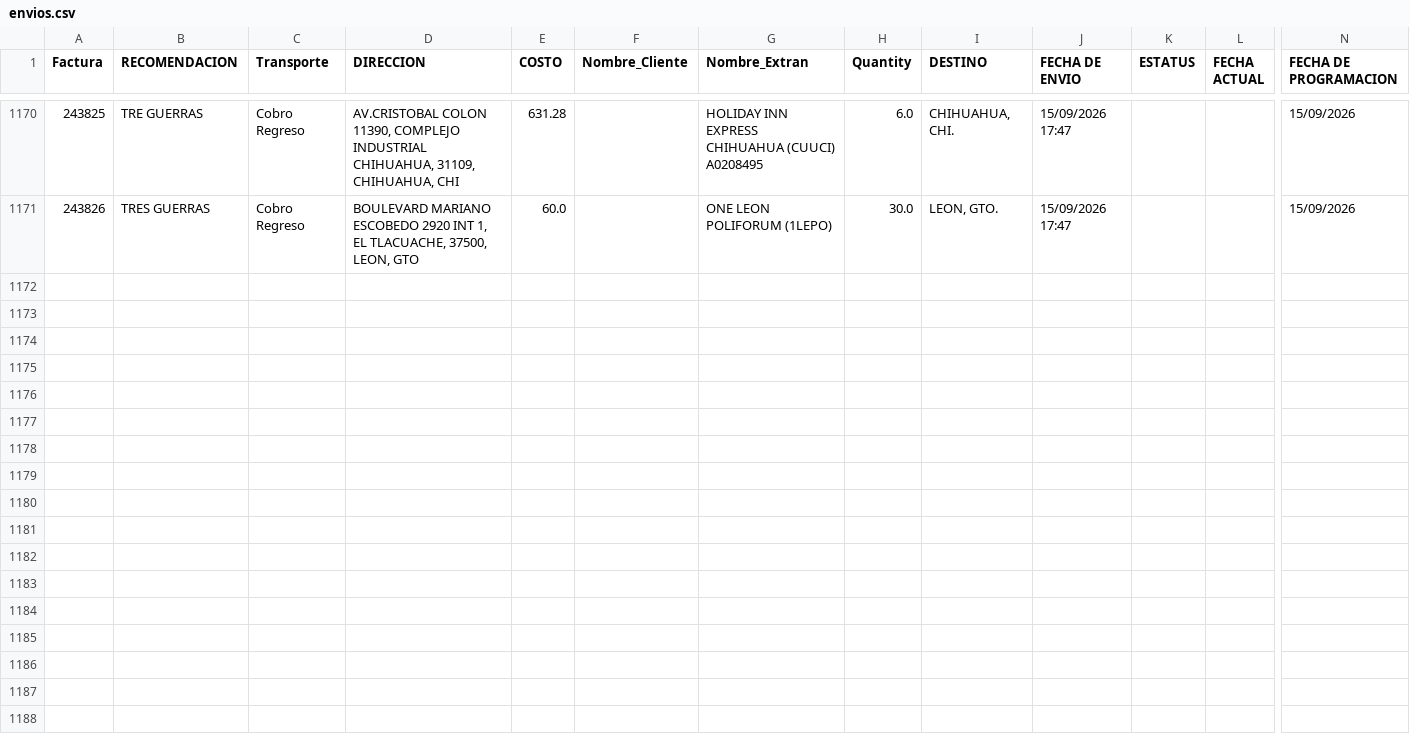
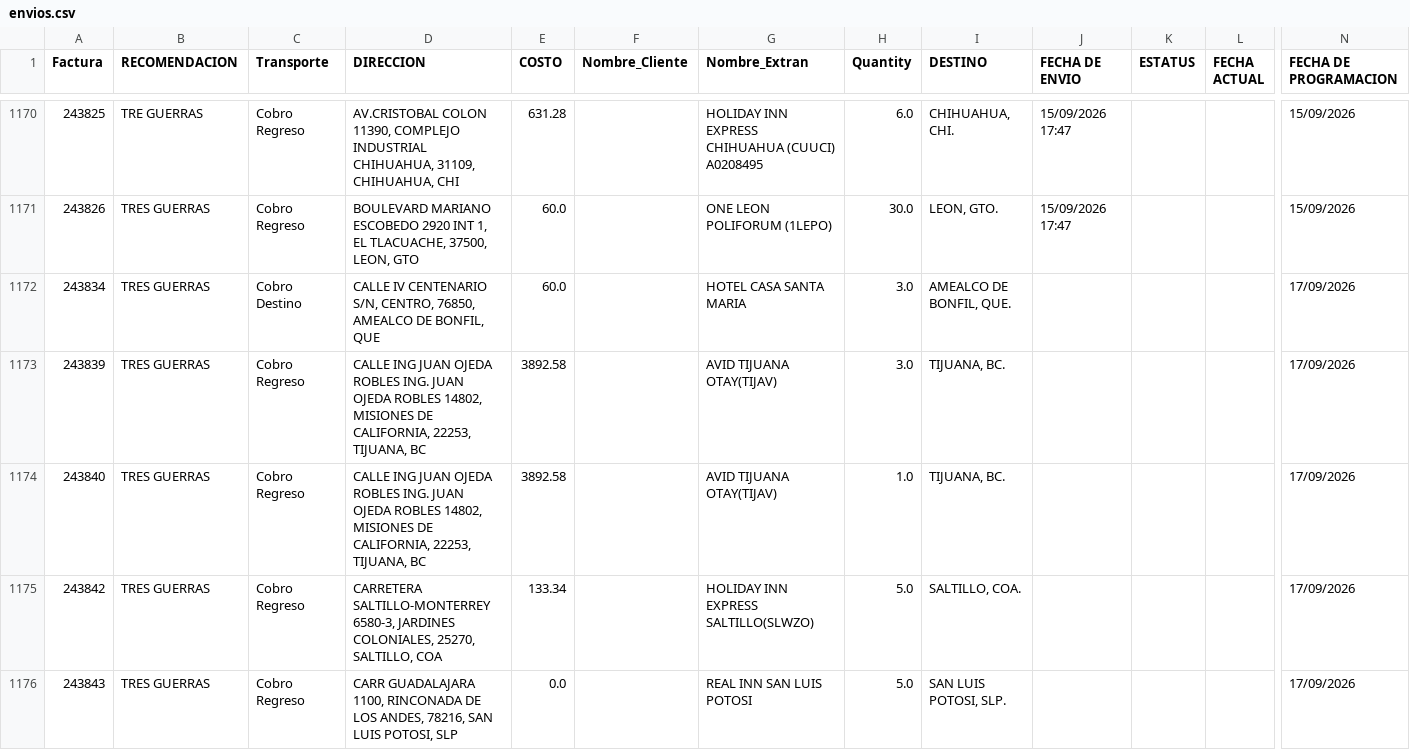
Before and after one commit to RH2026/nexion, a CSV file: envios.csv, drawn as a sheet; only a part is shown, gaps mark what is left out; rows hold the shown columns only; the diff covers the shown part only; the diff names each change by its address in the sheet, - before the commit and + after, or states it on an @@ line.

Commit message:
Actualización automática en envios.csv

```diff
--- a/envios.csv
+++ b/envios.csv
+row 1172: 243834 | TRES GUERRAS | Cobro Destino | CALLE IV CENTENARIO S/N, CENTRO, 76850, AMEALCO DE BONFIL, QUE | 60.0 |  | HOTEL CASA SANTA MARIA | 3.0 | AMEALCO DE BONFIL, QUE. |  |  |  | 17/09/2026
+row 1173: 243839 | TRES GUERRAS | Cobro Regreso | CALLE ING JUAN OJEDA ROBLES ING. JUAN OJEDA ROBLES 14802, MISIONES DE CALIFORNIA, 22253, TIJUANA, BC | 3892.58 |  | AVID TIJUANA OTAY(TIJAV) | 3.0 | TIJUANA, BC. |  |  |  | 17/09/2026
+row 1174: 243840 | TRES GUERRAS | Cobro Regreso | CALLE ING JUAN OJEDA ROBLES ING. JUAN OJEDA ROBLES 14802, MISIONES DE CALIFORNIA, 22253, TIJUANA, BC | 3892.58 |  | AVID TIJUANA OTAY(TIJAV) | 1.0 | TIJUANA, BC. |  |  |  | 17/09/2026
+row 1175: 243842 | TRES GUERRAS | Cobro Regreso | CARRETERA SALTILLO-MONTERREY 6580-3, JARDINES COLONIALES, 25270, SALTILLO, COA | 133.34 |  | HOLIDAY INN EXPRESS SALTILLO(SLWZO) | 5.0 | SALTILLO, COA. |  |  |  | 17/09/2026
+row 1176: 243843 | TRES GUERRAS | Cobro Regreso | CARR GUADALAJARA 1100, RINCONADA DE LOS ANDES, 78216, SAN LUIS POTOSI, SLP | 0.0 |  | REAL INN SAN LUIS POTOSI | 5.0 | SAN LUIS POTOSI, SLP. |  |  |  | 17/09/2026
```
Also changed, not shown: 15 added rows elsewhere in this file.
